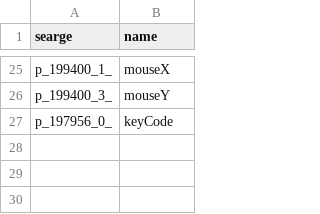
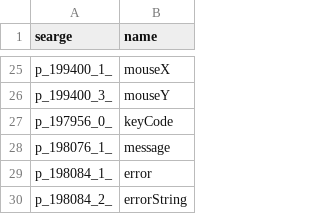
Before and after one commit to Hallowizer/1.13-MCP-Mappings, a CSV file: params.csv, drawn as a sheet; only a part is shown, gaps mark what is left out; the diff names each change by its address in the sheet, - before the commit and + after, or states it on an @@ line.

```diff
--- a/params.csv
+++ b/params.csv
+row 28: p_198076_1_ | message
+row 29: p_198084_1_ | error
+row 30: p_198084_2_ | errorString
```
Also changed, not shown: methods.csv, 1 other file.
